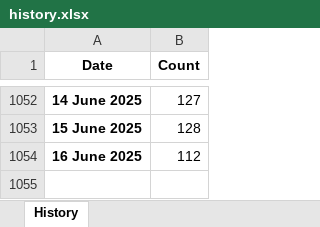
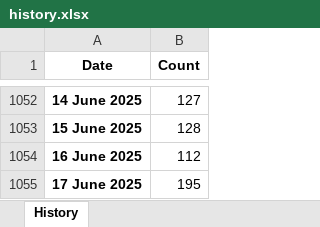
Before and after one commit to ducky4life/puree, an Excel workbook: data/history.xlsx, sheet History, drawn as a sheet; only a part is shown, gaps mark what is left out; values as stored, in another font and other column widths than the file's, no borders; the diff names each change by its address in the sheet, - before the commit and + after, or states it on an @@ line.

```diff
--- a/data/history.xlsx (sheet History)
+++ b/data/history.xlsx (sheet History)
+row 1055: 17 June 2025 | 195
```
Also changed, not shown: 3 other files.
